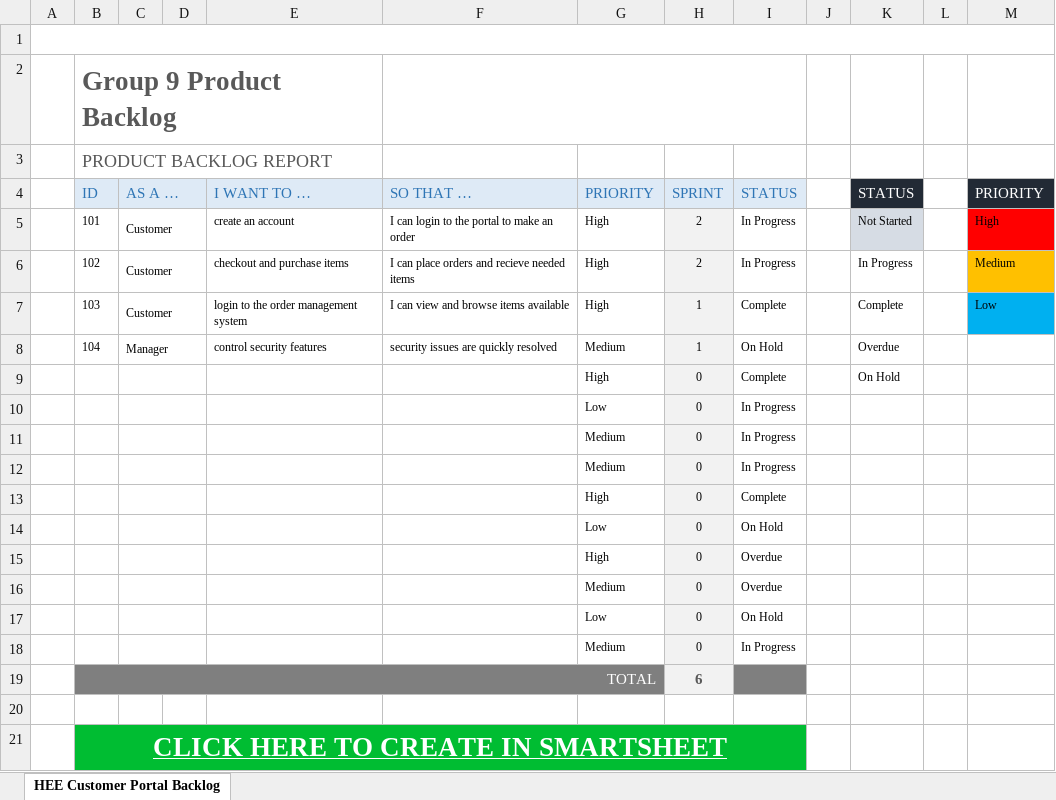
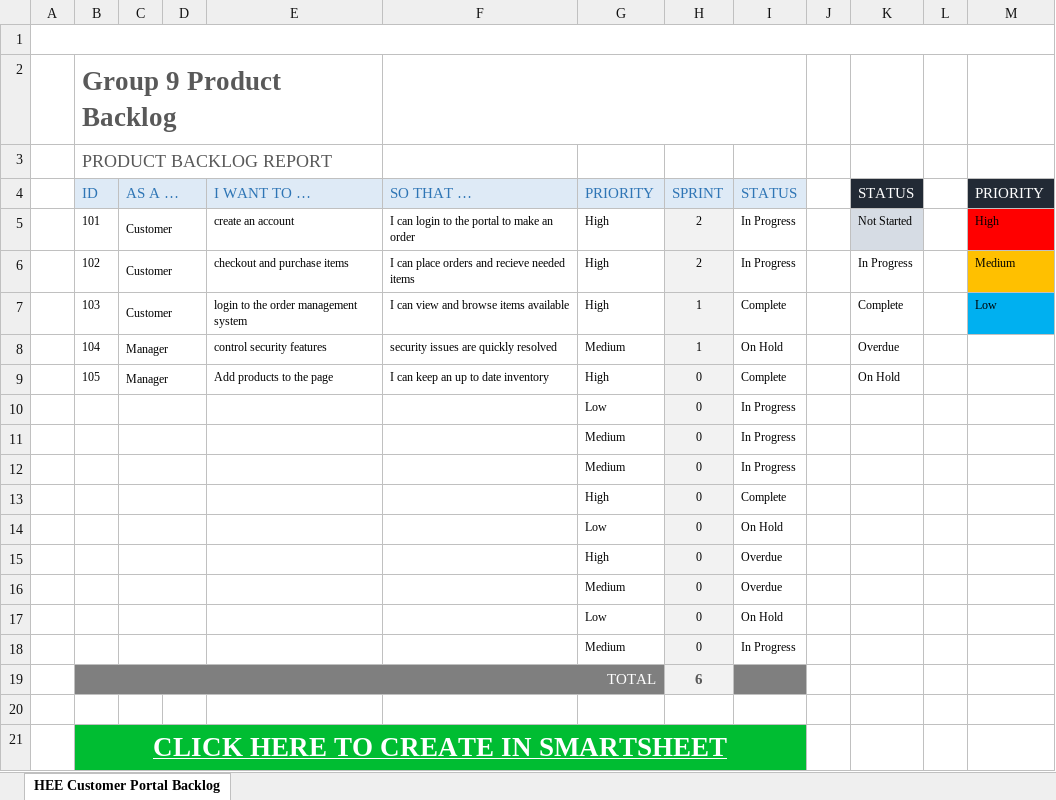
Before and after one commit to KyleRyanUTSA/Home-Improvement-Empire-Company-Portal, an Excel workbook: Home Improvement Empire Company Portal/Group 9 Product Backlog.xlsx, sheet HEE Customer Portal Backlog, drawn as a sheet; long unchanged cells end in …; values as stored, in another font and other column widths than the file's, no borders; charts and pictures and conditional formats not drawn; the diff names each change by its address in the sheet, - before the commit and + after, or states it on an @@ line.

```diff
--- a/Home Improvement Empire Company Portal/Group 9 Product Backlog.xlsx (sheet HEE Customer Portal Backlog)
+++ b/Home Improvement Empire Company Portal/Group 9 Product Backlog.xlsx (sheet HEE Customer Portal Backlog)
-B9: (empty)
+B9: 105
-C9: (empty)
+C9: Manager
-E9: (empty)
+E9: Add products to the page
-F9: (empty)
+F9: I can keep an up to date inventory
```
Also changed, not shown: charts or pictures, Home Improvement Empire Company Portal/Group 9 HEICP Backlog.xlsx, 3 other files.
